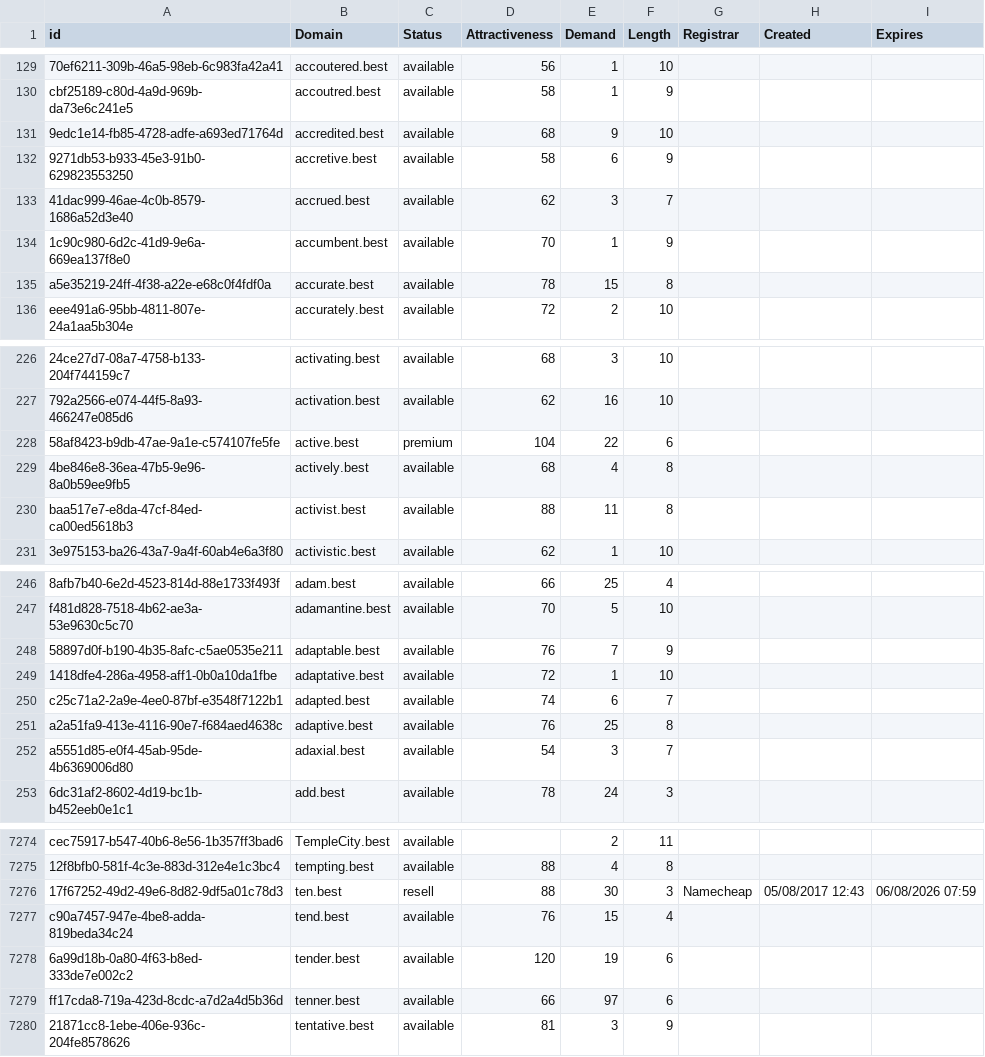
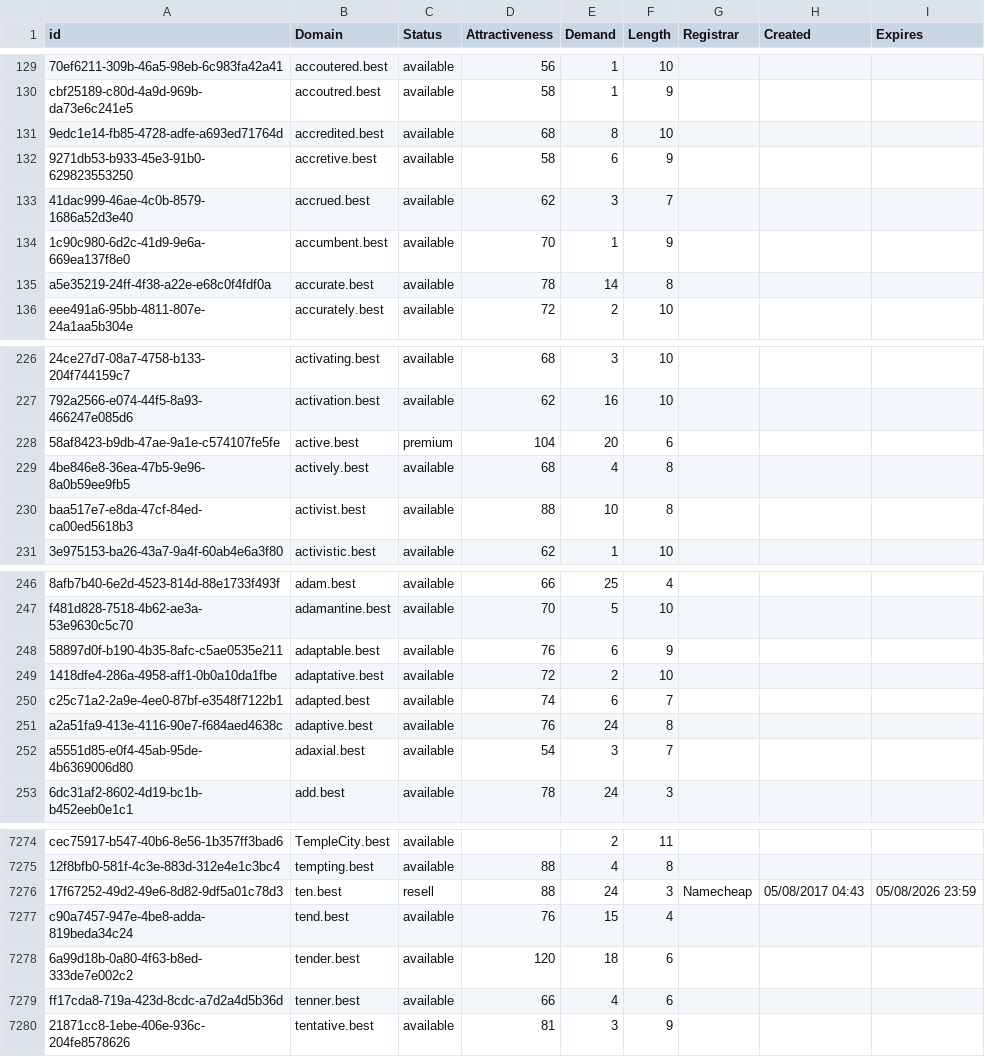
Before and after one commit to UniqueDomains/best-oneword-domains, a CSV file: best.csv, drawn as a sheet; only a part is shown, gaps mark what is left out; the diff covers the shown part only; the diff names each change by its address in the sheet, - before the commit and + after, or states it on an @@ line.

```diff
--- a/best.csv
+++ b/best.csv
-E131 (Demand): 9
+E131 (Demand): 8
-E135 (Demand): 15
+E135 (Demand): 14
-E228 (Demand): 22
+E228 (Demand): 20
-E230 (Demand): 11
+E230 (Demand): 10
-E248 (Demand): 7
+E248 (Demand): 6
-E249 (Demand): 1
+E249 (Demand): 2
-E251 (Demand): 25
+E251 (Demand): 24
-E7276 (Demand): 30
+E7276 (Demand): 24
-H7276 (Created): 05/08/2017 12:43
+H7276 (Created): 05/08/2017 04:43
-I7276 (Expires): 06/08/2026 07:59
+I7276 (Expires): 05/08/2026 23:59
-E7278 (Demand): 19
+E7278 (Demand): 18
-E7279 (Demand): 97
+E7279 (Demand): 4
```
Also changed, not shown: 1 added row, 3 removed rows and 77 edited cells elsewhere in this file, 2 other files.
